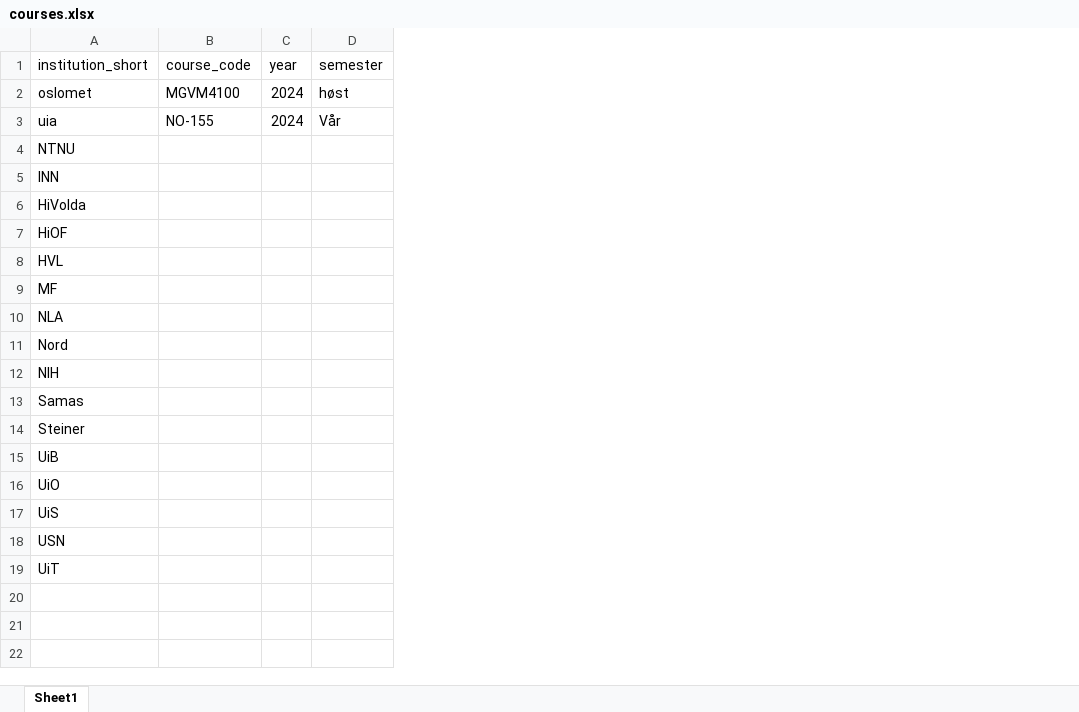
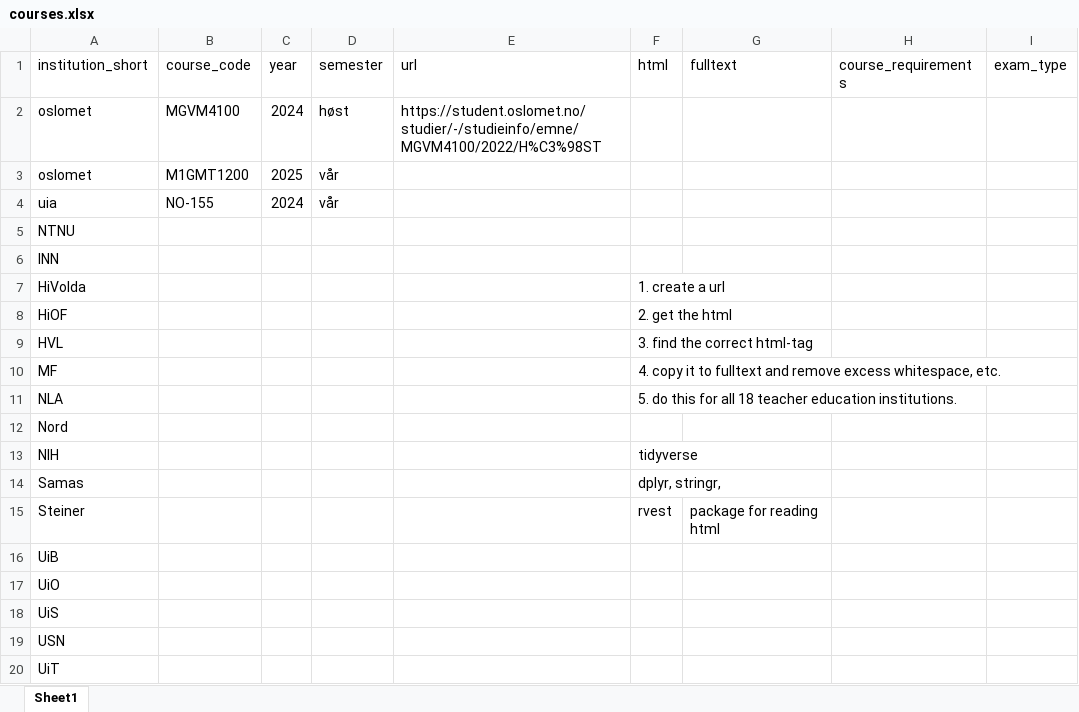
Before and after one commit to roarstovner/TEPS_course_content_harvest, an Excel workbook: data-raw/courses.xlsx, sheet Sheet1, drawn as a sheet; values as stored, in another font and other column widths than the file's, no borders; addresses are those after the commit; the diff names each change by its address in the sheet, - before the commit and + after, or states it on an @@ line.

Commit message:
add "courses" data

```diff
--- a/data-raw/courses.xlsx (sheet Sheet1)
+++ b/data-raw/courses.xlsx (sheet Sheet1)
+column E (url), row 2: https://student.oslomet.no/studier/-/studieinfo/emne/MGVM4100/2022/H%C3%98ST
+column F (html), rows 7-15: 1. create a url | 2. get the html | 3. find the correct html-tag | 4. copy it to fulltext and remove excess whitespace, etc. | 5. do this for all 18 teacher education institutions. |  | tidyverse | dplyr, stringr, | rvest
+column G (fulltext), row 15: package for reading html
+column H (course_requirements), empty
+column I (exam_type), empty
+row 3: oslomet | M1GMT1200 | 2025 | vår
-D4 (semester): Vår
+D4 (semester): vår
```
Also changed, not shown: 2 other files.
